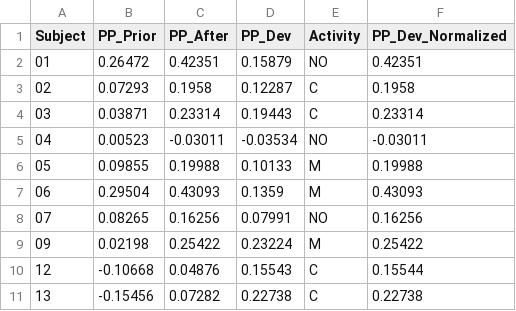
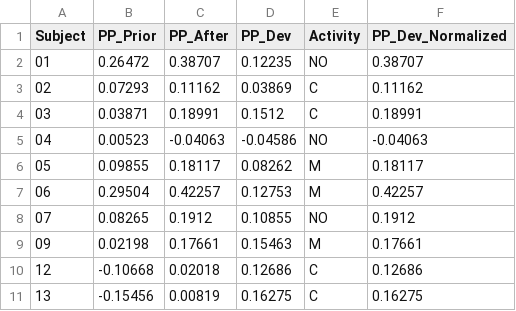
Before and after one commit to UH-CPL/Accelarousal-Study-NAT1-Methods, a CSV file: ttd1/data/processed/analysis/TT1_Drive_4_PP_30m_30m.csv, drawn as a sheet; only a part is shown; the diff covers the shown part only.

Commit message:
Update Correlation Tables

```diff
--- a/ttd1/data/processed/analysis/TT1_Drive_4_PP_30m_30m.csv
+++ b/ttd1/data/processed/analysis/TT1_Drive_4_PP_30m_30m.csv
@@ -1,11 +1,11 @@
 "Subject","PP_Prior","PP_After","PP_Dev","Activity","PP_Dev_Normalized"
-"01",0.26472,0.42351,0.15879,"NO",0.42351
-"02",0.07293,0.1958,0.12287,"C",0.1958
-"03",0.03871,0.23314,0.19443,"C",0.23314
-"04",0.00523,-0.03011,-0.03534,"NO",-0.03011
-"05",0.09855,0.19988,0.10133,"M",0.19988
-"06",0.29504,0.43093,0.1359,"M",0.43093
-"07",0.08265,0.16256,0.07991,"NO",0.16256
-"09",0.02198,0.25422,0.23224,"M",0.25422
-"12",-0.10668,0.04876,0.15543,"C",0.15544
-"13",-0.15456,0.07282,0.22738,"C",0.22738
+"01",0.26472,0.38707,0.12235,"NO",0.38707
+"02",0.07293,0.11162,0.03869,"C",0.11162
+"03",0.03871,0.18991,0.1512,"C",0.18991
+"04",0.00523,-0.04063,-0.04586,"NO",-0.04063
+"05",0.09855,0.18117,0.08262,"M",0.18117
+"06",0.29504,0.42257,0.12753,"M",0.42257
+"07",0.08265,0.1912,0.10855,"NO",0.1912
+"09",0.02198,0.17661,0.15463,"M",0.17661
+"12",-0.10668,0.02018,0.12686,"C",0.12686
+"13",-0.15456,0.00819,0.16275,"C",0.16275
```
Also changed, not shown: 33 edited cells elsewhere in this file, 34 other files.
